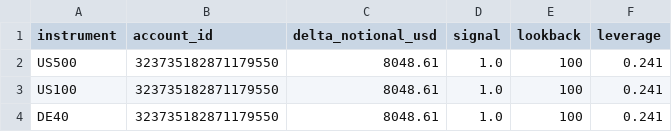
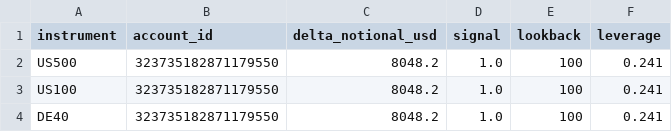
Before and after one commit to Sabofxx/sabo-quant-prod, a CSV file: sabo_lit/sandbox/live/index/prop_delta_orders_latest.csv, drawn as a sheet.

Commit message:
Strategy index run 2026-07-11

```diff
--- a/sabo_lit/sandbox/live/index/prop_delta_orders_latest.csv
+++ b/sabo_lit/sandbox/live/index/prop_delta_orders_latest.csv
@@ -1,4 +1,4 @@
 instrument,account_id,delta_notional_usd,signal,lookback,leverage
-US500,323735182871179550,8048.61,1.0,100,0.241
-US100,323735182871179550,8048.61,1.0,100,0.241
-DE40,323735182871179550,8048.61,1.0,100,0.241
+US500,323735182871179550,8048.2,1.0,100,0.241
+US100,323735182871179550,8048.2,1.0,100,0.241
+DE40,323735182871179550,8048.2,1.0,100,0.241
```
Also changed, not shown: 3 other files.
